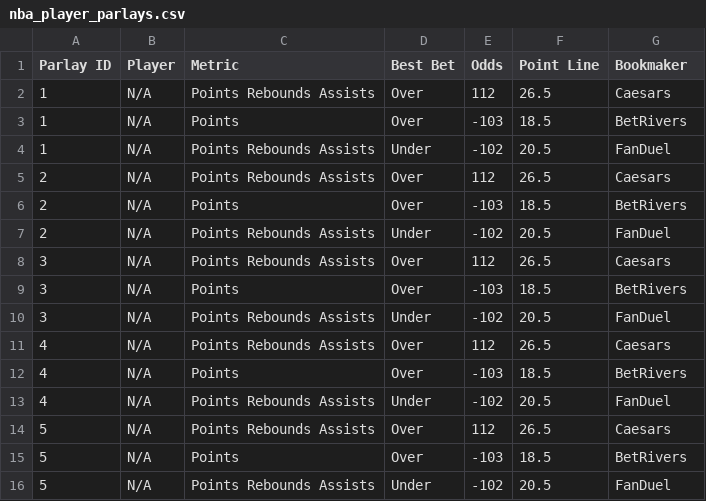
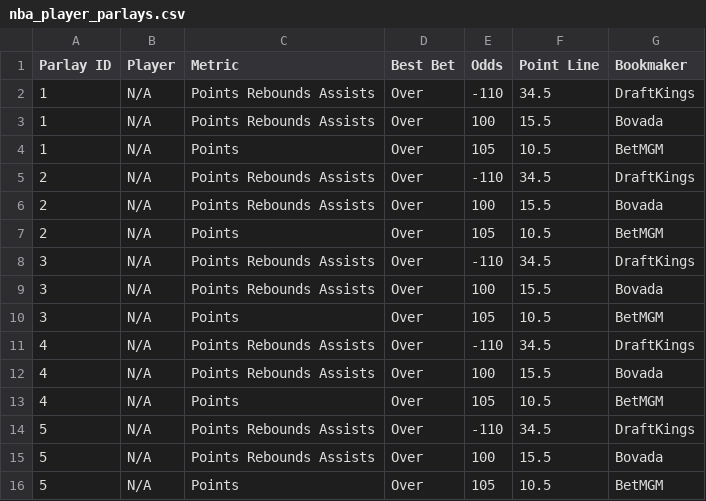
Before and after one commit to ajayiagbebaku/ProjectionDashboard, a CSV file: nba_player_parlays.csv, drawn as a sheet.

```diff
--- a/nba_player_parlays.csv
+++ b/nba_player_parlays.csv
@@ -1,16 +1,16 @@
 Parlay ID,Player,Metric,Best Bet,Odds,Point Line,Bookmaker
-1,N/A,Points Rebounds Assists,Over,112,26.5,Caesars
-1,N/A,Points,Over,-103,18.5,BetRivers
-1,N/A,Points Rebounds Assists,Under,-102,20.5,FanDuel
-2,N/A,Points Rebounds Assists,Over,112,26.5,Caesars
-2,N/A,Points,Over,-103,18.5,BetRivers
-2,N/A,Points Rebounds Assists,Under,-102,20.5,FanDuel
-3,N/A,Points Rebounds Assists,Over,112,26.5,Caesars
-3,N/A,Points,Over,-103,18.5,BetRivers
-3,N/A,Points Rebounds Assists,Under,-102,20.5,FanDuel
-4,N/A,Points Rebounds Assists,Over,112,26.5,Caesars
-4,N/A,Points,Over,-103,18.5,BetRivers
-4,N/A,Points Rebounds Assists,Under,-102,20.5,FanDuel
-5,N/A,Points Rebounds Assists,Over,112,26.5,Caesars
-5,N/A,Points,Over,-103,18.5,BetRivers
-5,N/A,Points Rebounds Assists,Under,-102,20.5,FanDuel
+1,N/A,Points Rebounds Assists,Over,-110,34.5,DraftKings
+1,N/A,Points Rebounds Assists,Over,100,15.5,Bovada
+1,N/A,Points,Over,105,10.5,BetMGM
+2,N/A,Points Rebounds Assists,Over,-110,34.5,DraftKings
+2,N/A,Points Rebounds Assists,Over,100,15.5,Bovada
+2,N/A,Points,Over,105,10.5,BetMGM
+3,N/A,Points Rebounds Assists,Over,-110,34.5,DraftKings
+3,N/A,Points Rebounds Assists,Over,100,15.5,Bovada
+3,N/A,Points,Over,105,10.5,BetMGM
+4,N/A,Points Rebounds Assists,Over,-110,34.5,DraftKings
+4,N/A,Points Rebounds Assists,Over,100,15.5,Bovada
+4,N/A,Points,Over,105,10.5,BetMGM
+5,N/A,Points Rebounds Assists,Over,-110,34.5,DraftKings
+5,N/A,Points Rebounds Assists,Over,100,15.5,Bovada
+5,N/A,Points,Over,105,10.5,BetMGM
```
Also changed, not shown: 1 other file.
